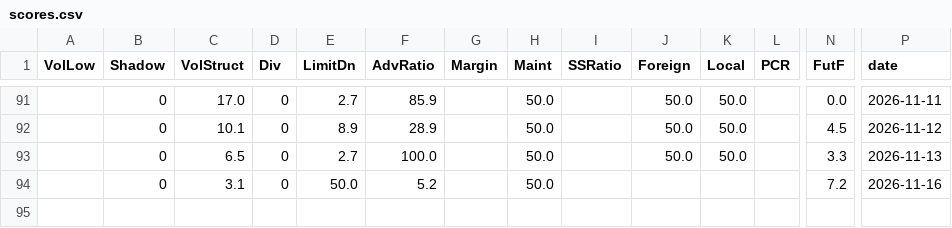
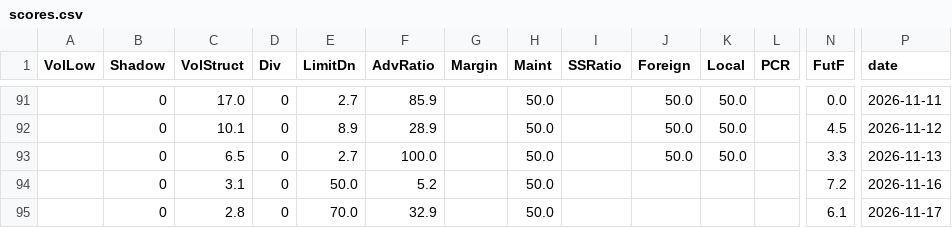
Before and after one commit to labr999/taiwan-bottom-index, a CSV file: data/scores.csv, drawn as a sheet; only a part is shown, gaps mark what is left out; rows hold the shown columns only; the diff names each change by its address in the sheet, - before the commit and + after, or states it on an @@ line.

```diff
--- a/data/scores.csv
+++ b/data/scores.csv
+row 95:  | 0 | 2.8 | 0 | 70.0 | 32.9 |  | 50.0 |  |  |  |  | 6.1 | 2026-11-17
```
Also changed, not shown: data/history.csv.
